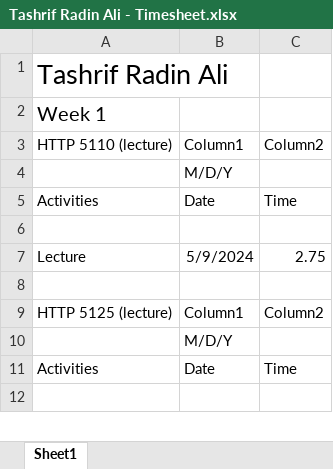
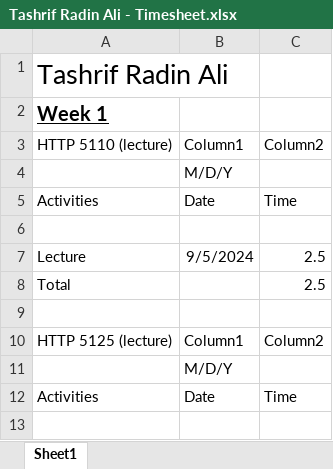
Before and after one commit to Ramdao/http5110, an Excel workbook: week1/Tashrif Radin Ali - Timesheet.xlsx, sheet Sheet1, drawn as a sheet; only a part is shown; values as stored, in another font and other column widths than the file's, no borders; table styles not drawn; the diff covers the shown part only; the diff names each change by its address in the sheet, - before the commit and + after, or states it on an @@ line.

```diff
--- a/week1/Tashrif Radin Ali - Timesheet.xlsx (sheet Sheet1)
+++ b/week1/Tashrif Radin Ali - Timesheet.xlsx (sheet Sheet1)
@@ A2 bold: off → on, underline: off → on @@
-B7: 5/9/2024
+B7: 9/5/2024
-C7: 2.75
+C7: 2.5
+row 8: Total |  | 2.5
```
Also changed, not shown: 68 added rows and 2 edited cells elsewhere in this sheet.
